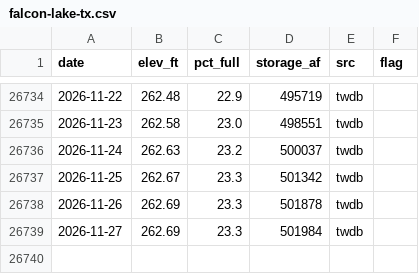
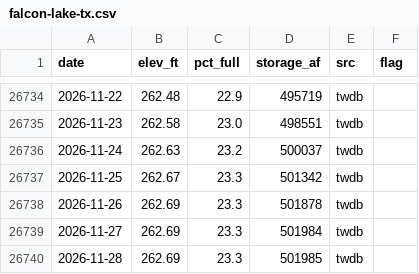
Before and after one commit to issbguru-png/lakelevelfinder, a CSV file: data/series/falcon-lake-tx.csv, drawn as a sheet; only a part is shown, gaps mark what is left out; the diff names each change by its address in the sheet, - before the commit and + after, or states it on an @@ line.

```diff
--- a/data/series/falcon-lake-tx.csv
+++ b/data/series/falcon-lake-tx.csv
+row 26740: 2026-11-28 | 262.69 | 23.3 | 501985 | twdb
```
Also changed, not shown: data/raw/cdec/latest.csv, data/series/inks-lake-tx.csv, 17 other files.
